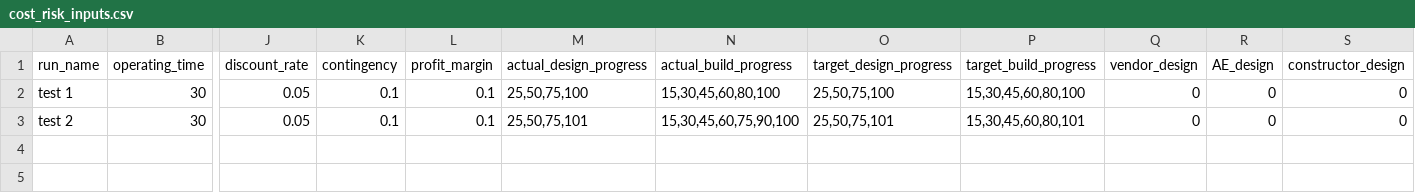
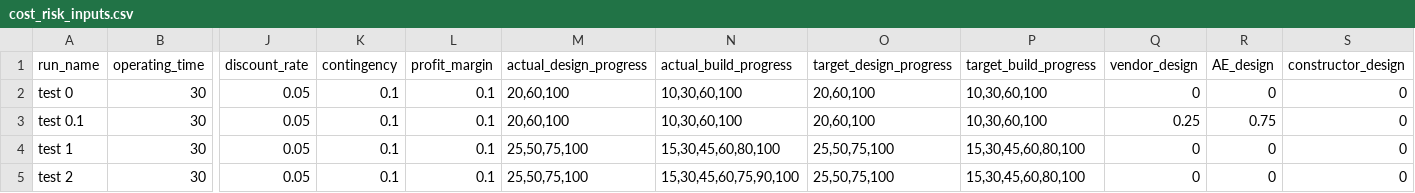
Before and after one commit to uw-reti/open, a CSV file: cost_risk_inputs.csv, drawn as a sheet; only a part is shown, gaps mark what is left out; addresses are those after the commit; rows hold the shown columns only; the diff names each change by its address in the sheet, - before the commit and + after, or states it on an @@ line.

```diff
--- a/cost_risk_inputs.csv
+++ b/cost_risk_inputs.csv
+row 2: test 0 | 30 | 0.05 | 0.1 | 0.1 | 20,60,100 | 10,30,60,100 | 20,60,100 | 10,30,60,100 | 0 | 0 | 0
+row 3: test 0.1 | 30 | 0.05 | 0.1 | 0.1 | 20,60,100 | 10,30,60,100 | 20,60,100 | 10,30,60,100 | 0.25 | 0.75 | 0
-M5 (actual_design_progress): 25,50,75,101
+M5 (actual_design_progress): 25,50,75,100
-O5 (target_design_progress): 25,50,75,101
+O5 (target_design_progress): 25,50,75,100
-P5 (target_build_progress): 15,30,45,60,80,101
+P5 (target_build_progress): 15,30,45,60,80,100
```
